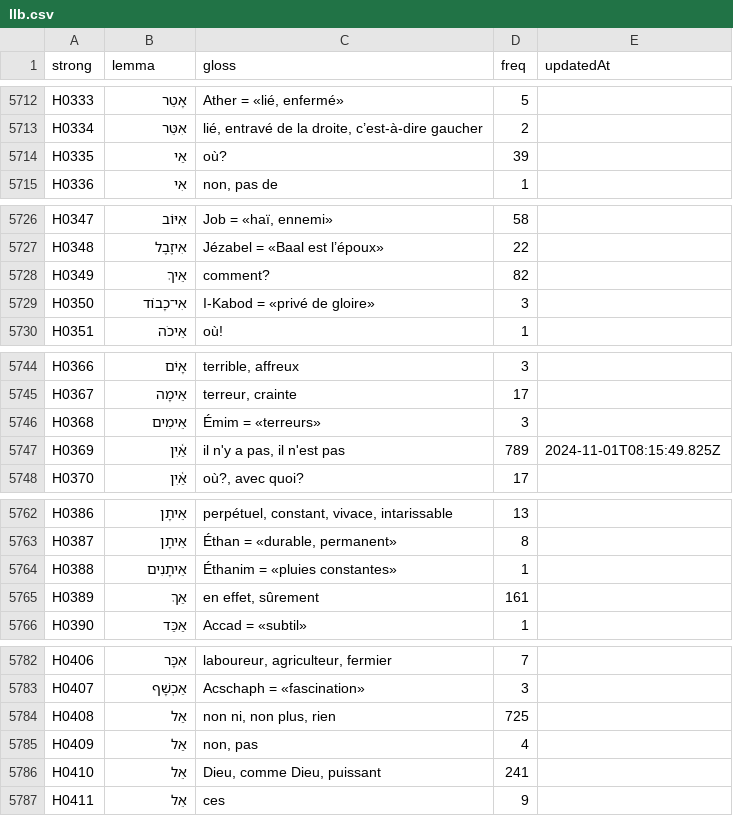
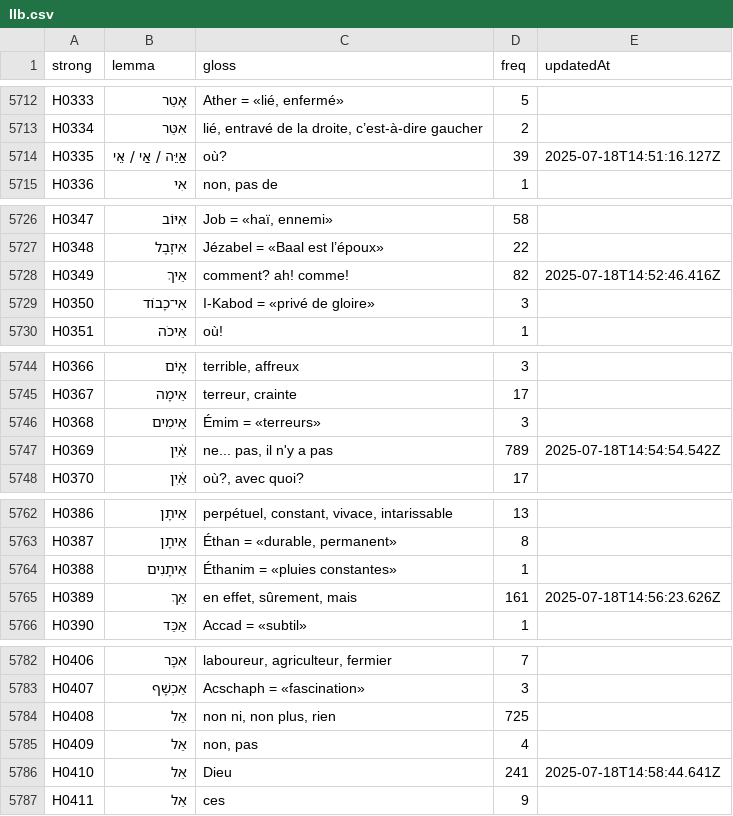
Before and after one commit to zdettwiler/lexique-du-lecteur-biblique, a CSV file: data/llb.csv, drawn as a sheet; only a part is shown, gaps mark what is left out; the diff covers the shown part only.

```diff
--- a/data/llb.csv
+++ b/data/llb.csv
@@ -5713,3 +5713,3 @@ H0333,אָטֵר,"Ather = «lié, enfermé»",5,
 H0334,אִטֵּר,"lié, entravé de la droite, c’est-à-dire gaucher",2,
-H0335,אַי,où?,39,
+H0335,אַיֵּה / אַי / אֵי,où?,39,2025-07-18T14:51:16.127Z
 H0336,אִי,"non, pas de",1,
@@ -5727,3 +5727,3 @@ H0347,אִיּוֹב,"Job = «haï, ennemi»",58,
 H0348,אִיזֶבֶל,Jézabel = «Baal est l’époux»,22,
-H0349,אֵיךְ,comment?,82,
+H0349,אֵיךְ,comment? ah! comme!,82,2025-07-18T14:52:46.416Z
 H0350,אִי־כָבוֹד,I-Kabod = «privé de gloire»,3,
@@ -5746,3 +5746,3 @@ H0367,אֵימָה,"terreur, crainte",17,
 H0368,אֵימִים,Émim = «terreurs»,3,
-H0369,אַ֫יִן,"il n'y a pas, il n'est pas",789,2024-11-01T08:15:49.825Z
+H0369,אַ֫יִן,"ne... pas, il n'y a pas",789,2025-07-18T14:54:54.542Z
 H0370,אַ֫יִן,"où?, avec quoi?",17,
@@ -5764,3 +5764,3 @@ H0387,אֵיתָן,"Éthan = «durable, permanent»",8,
 H0388,אֵיתָנִים,Éthanim = «pluies constantes»,1,
-H0389,אַךְ,"en effet, sûrement",161,
+H0389,אַךְ,"en effet, sûrement, mais",161,2025-07-18T14:56:23.626Z
 H0390,אַכַּד,Accad = «subtil»,1,
@@ -5785,3 +5785,3 @@ H0408,אַל,"non ni, non plus, rien",725,
 H0409,אַל,"non, pas",4,
-H0410,אֵל,"Dieu, comme Dieu, puissant",241,
+H0410,אֵל,Dieu,241,2025-07-18T14:58:44.641Z
 H0411,אֵל,ces,9,
```
Also changed, not shown: 24 edited cells elsewhere in this file, data/pegonduff.csv.
